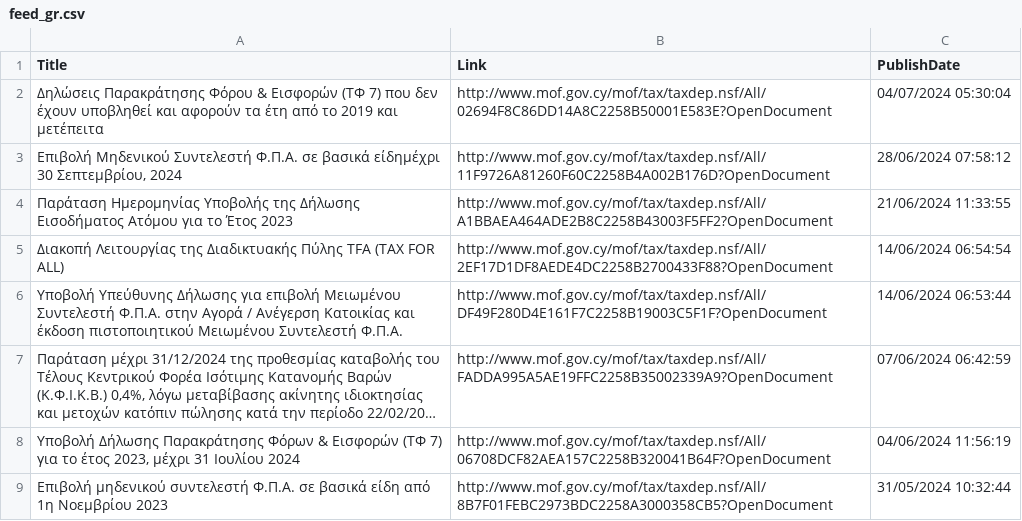
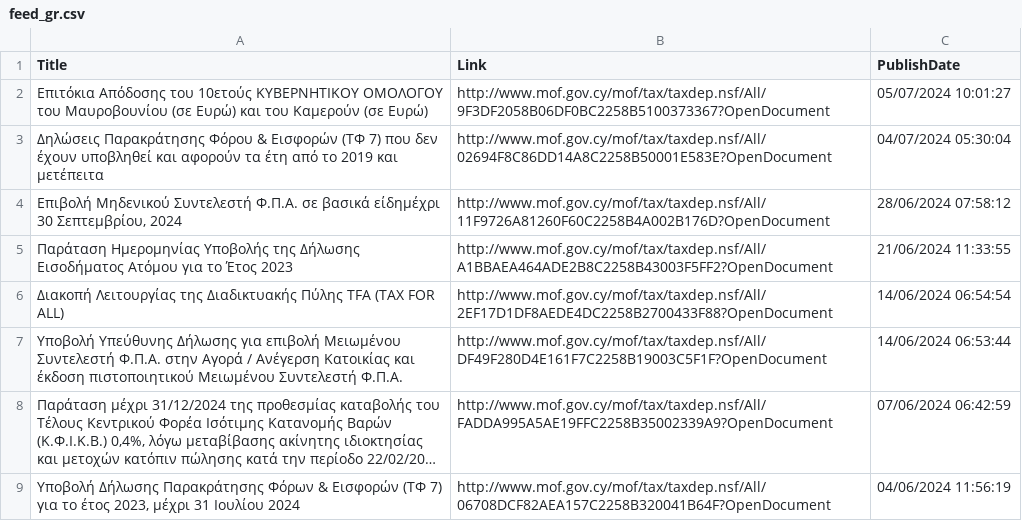
Before and after one commit to kapiosk/MoFTaxRSS, a CSV file: Data/feed_gr.csv, drawn as a sheet; only a part is shown; the shorter side is filled out with more unchanged rows; long unchanged cells end in …; the diff names each change by its address in the sheet, - before the commit and + after, or states it on an @@ line.

Commit message:
Automated commit

```diff
--- a/Data/feed_gr.csv
+++ b/Data/feed_gr.csv
+row 2: Επιτόκια Απόδοσης του 10ετούς ΚΥΒΕΡΝΗΤΙΚΟΥ ΟΜΟΛΟΓΟΥ του Μαυροβουνίου (σε Ευρώ) και του Καμερούν (σε Ευρώ) | http://www.mof.gov.cy/mof/tax/taxdep.nsf/All/9F3DF2058B06DF0BC2258B5100373367?OpenDocument | 05/07/2024 10:01:27
```
